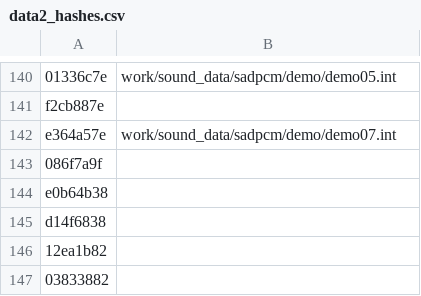
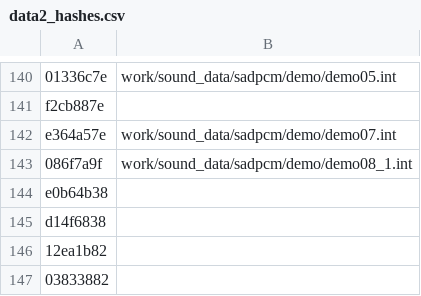
Before and after one commit to Gigahawk/sarugetchu_mm_patcher, a CSV file: data2_hashes.csv, drawn as a sheet; only a part is shown, gaps mark what is left out.

```diff
--- a/data2_hashes.csv
+++ b/data2_hashes.csv
@@ -142,3 +142,3 @@
 "e364a57e","work/sound_data/sadpcm/demo/demo07.int"
-"086f7a9f",""
+"086f7a9f","work/sound_data/sadpcm/demo/demo08_1.int"
 "e0b64b38",""
```
Also changed, not shown: data0_hashes.csv.
